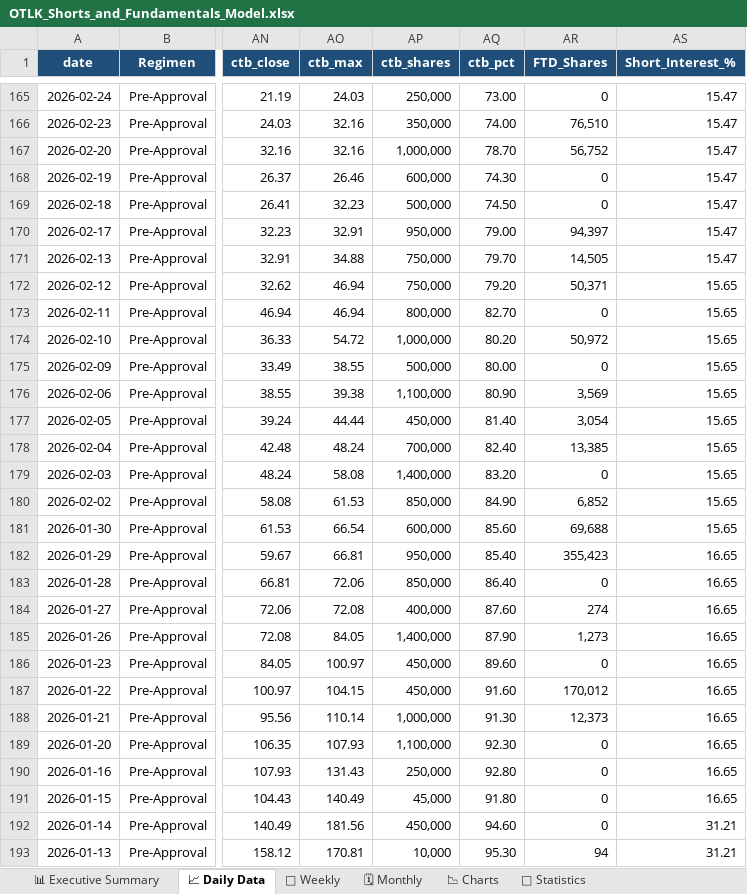
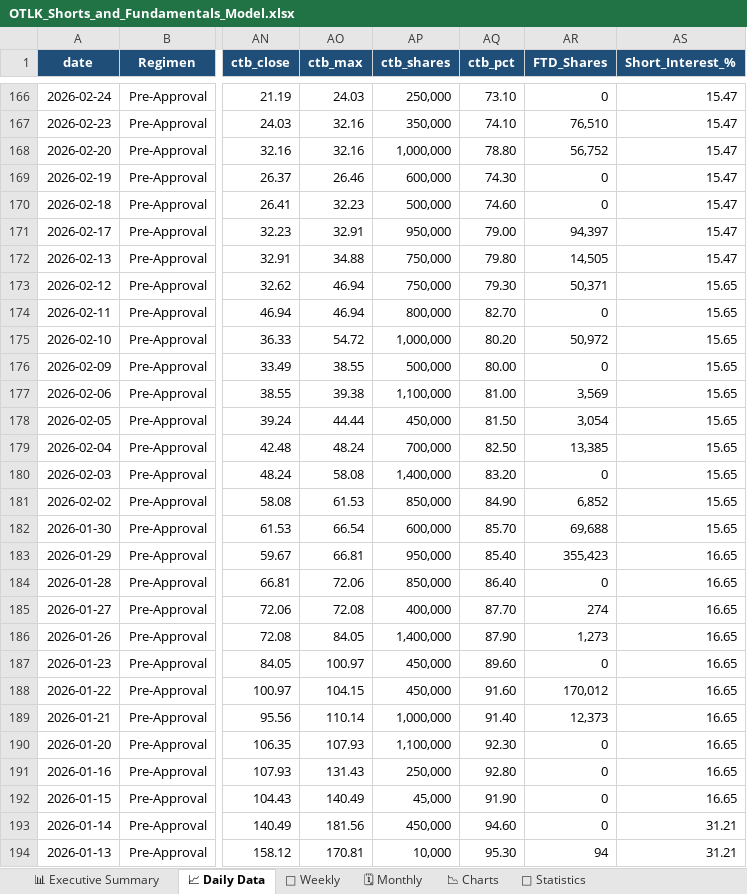
Before and after one commit to The-Slag-Brothers/OTLK-tracker, an Excel workbook: OTLK_Shorts_and_Fundamentals_Model.xlsx, sheet 📈 Daily Data, drawn as a sheet; only a part is shown, gaps mark what is left out; values as stored, in another font and other column widths than the file's, no borders; addresses are those after the commit; the diff covers the shown part only; the diff names each change by its address in the sheet, - before the commit and + after, or states it on an @@ line.

Commit message:
Daily update 2026-10-20

```diff
--- a/OTLK_Shorts_and_Fundamentals_Model.xlsx (sheet 📈 Daily Data)
+++ b/OTLK_Shorts_and_Fundamentals_Model.xlsx (sheet 📈 Daily Data)
-AQ166 (ctb_pct): 73.00
+AQ166 (ctb_pct): 73.10
-AQ167 (ctb_pct): 74.00
+AQ167 (ctb_pct): 74.10
-AQ168 (ctb_pct): 78.70
+AQ168 (ctb_pct): 78.80
-AQ170 (ctb_pct): 74.50
+AQ170 (ctb_pct): 74.60
-AQ172 (ctb_pct): 79.70
+AQ172 (ctb_pct): 79.80
-AQ173 (ctb_pct): 79.20
+AQ173 (ctb_pct): 79.30
-AQ177 (ctb_pct): 80.90
+AQ177 (ctb_pct): 81.00
-AQ178 (ctb_pct): 81.40
+AQ178 (ctb_pct): 81.50
-AQ179 (ctb_pct): 82.40
+AQ179 (ctb_pct): 82.50
-AQ182 (ctb_pct): 85.60
+AQ182 (ctb_pct): 85.70
-AQ185 (ctb_pct): 87.60
+AQ185 (ctb_pct): 87.70
-AQ189 (ctb_pct): 91.30
+AQ189 (ctb_pct): 91.40
-AQ192 (ctb_pct): 91.80
+AQ192 (ctb_pct): 91.90
```
Also changed, not shown: 1 added row and 312 edited cells elsewhere in this sheet, sheet 📊 Executive Summary, sheet 📆 Weekly, sheet 🗓 Monthly, sheet 📉 Charts, sheet 📐 Statistics, charts or pictures, OTLK_Options_Chain_and_Derivatives.xlsx, 9 other files.
